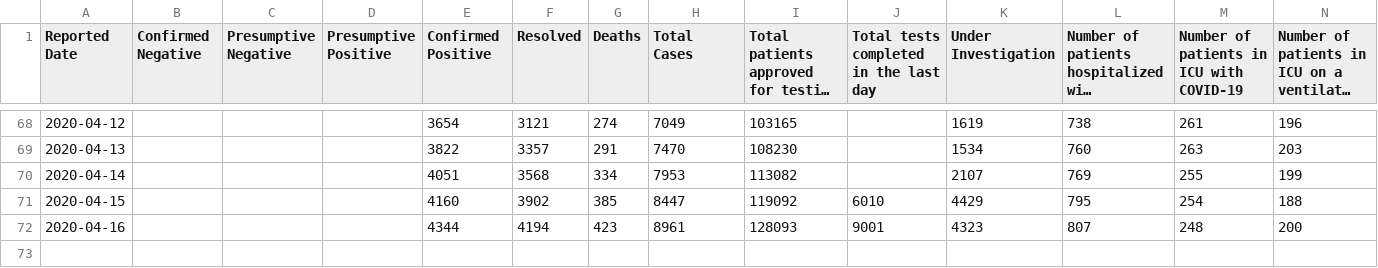
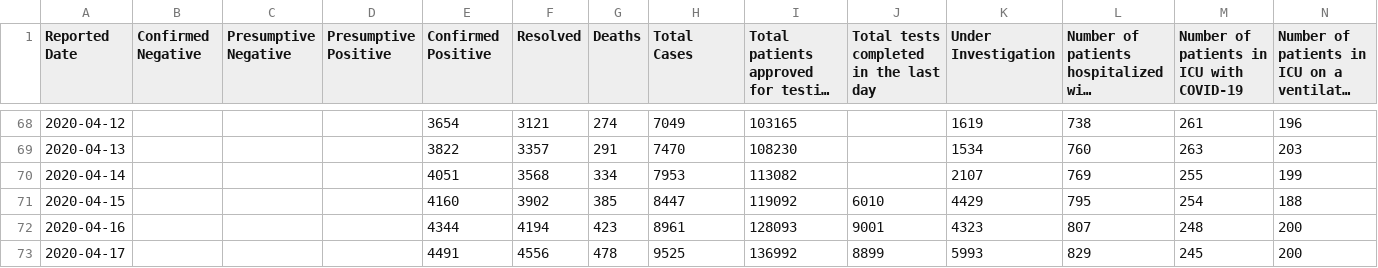
Before and after one commit to kneeya/COVID-19-Data, a CSV file: src/dataFile.csv, drawn as a sheet; only a part is shown, gaps mark what is left out; long unchanged cells end in …; the diff names each change by its address in the sheet, - before the commit and + after, or states it on an @@ line.

```diff
--- a/src/dataFile.csv
+++ b/src/dataFile.csv
+row 73: 2020-04-17 |  |  |  | 4491 | 4556 | 478 | 9525 | 136992 | 8899 | 5993 | 829 | 245 | 200
```
Also changed, not shown: 7 other files.
